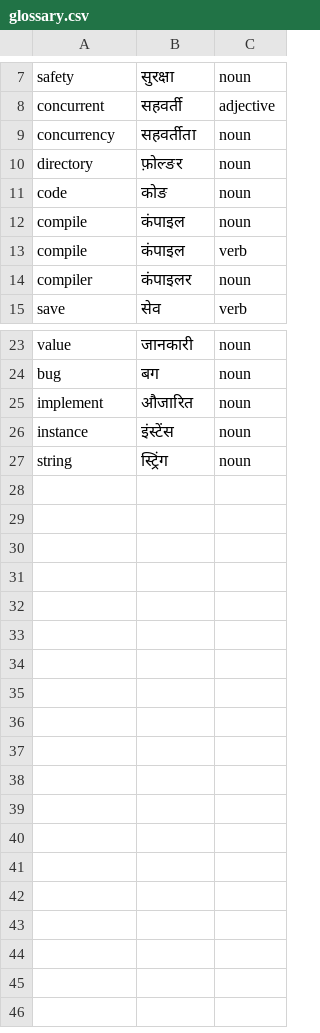
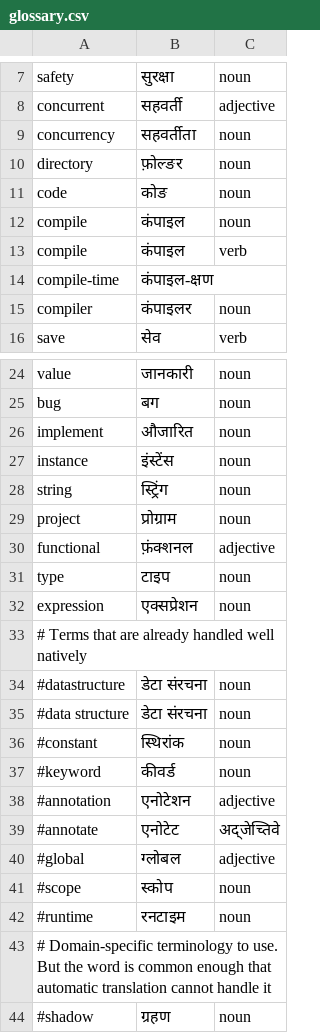
Before and after one commit to venkatarun95/rust-book-hindi, a CSV file: auto_translate/glossary.csv, drawn as a sheet; only a part is shown, gaps mark what is left out.

Commit message:
Decoding of translate output and the first chapter translated with Google translate (and then hand-corrected)

```diff
--- a/auto_translate/glossary.csv
+++ b/auto_translate/glossary.csv
@@ -13,2 +13,3 @@ compile, कंपाइल, noun,
 compile, कंपाइल, verb,
+compile-time, कंपाइल-क्षण,,
 compiler, कंपाइलर, noun,
@@ -27 +28,17 @@ instance, इंस्टेंस, noun,
 string, स्ट्रिंग, noun,
+project, प्रोग्राम, noun,
+functional, फ़ंक्शनल, adjective,
+type, टाइप, noun,
+expression, एक्सप्रेशन, noun,
+# Terms that are already handled well natively
+#datastructure, डेटा संरचना, noun,
+#data structure, डेटा संरचना, noun,
+#constant, स्थिरांक, noun
+#keyword, कीवर्ड, noun
+#annotation, एनोटेशन, adjective
+#annotate, एनोटेट, अद्जेच्तिवे
+#global, ग्लोबल, adjective,
+#scope, स्कोप, noun,
+#runtime, रनटाइम, noun,
+# Domain-specific terminology to use. But the word is common enough that automatic translation cannot handle it
+#shadow, ग्रहण, noun,
```
Also changed, not shown: 3 other files.
